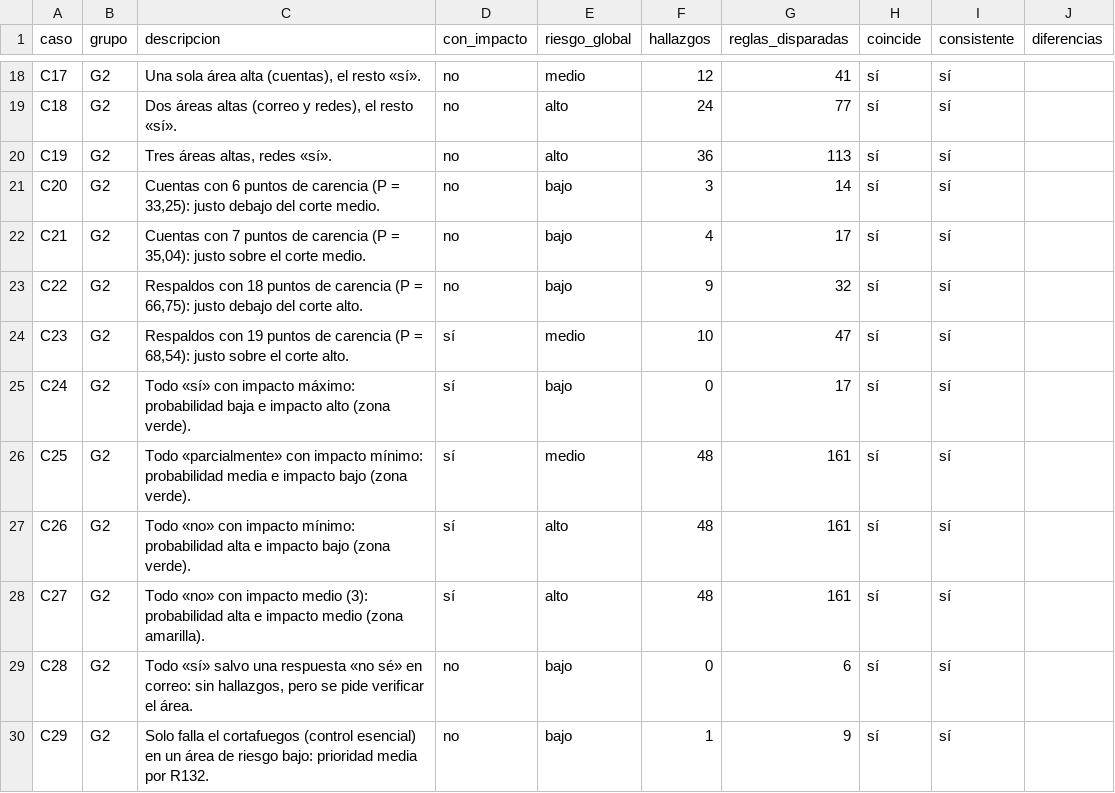
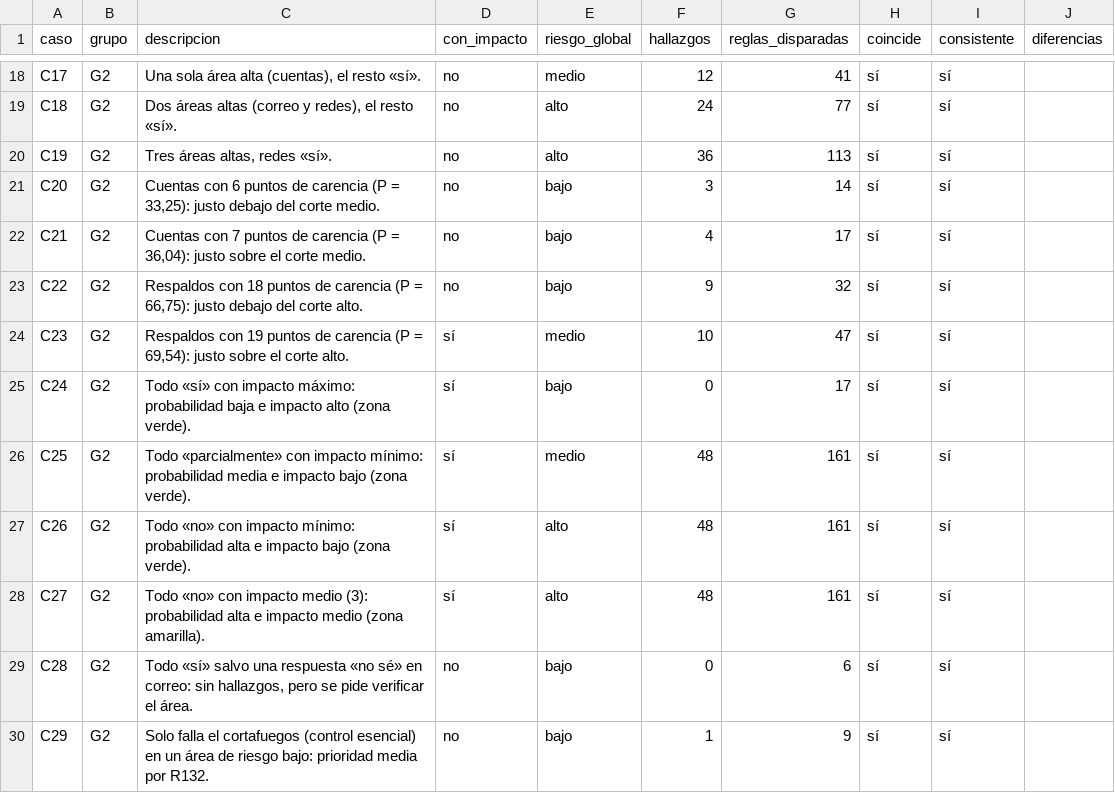
Before and after one commit to alexis-quintana/asesor-ciberseguridad, a CSV file: docs/validacion/resultados_casos.csv, drawn as a sheet; only a part is shown, gaps mark what is left out.

Commit message:
Revisión final: matriz, casos, README y pruebas

```diff
--- a/docs/validacion/resultados_casos.csv
+++ b/docs/validacion/resultados_casos.csv
@@ -21,5 +21,5 @@ C19,G2,"Tres áreas altas, redes «sí».",no,alto,36,113,sí,sí,
 C20,G2,"Cuentas con 6 puntos de carencia (P = 33,25): justo debajo del corte medio.",no,bajo,3,14,sí,sí,
-C21,G2,"Cuentas con 7 puntos de carencia (P = 35,04): justo sobre el corte medio.",no,bajo,4,17,sí,sí,
+C21,G2,"Cuentas con 7 puntos de carencia (P = 36,04): justo sobre el corte medio.",no,bajo,4,17,sí,sí,
 C22,G2,"Respaldos con 18 puntos de carencia (P = 66,75): justo debajo del corte alto.",no,bajo,9,32,sí,sí,
-C23,G2,"Respaldos con 19 puntos de carencia (P = 68,54): justo sobre el corte alto.",sí,medio,10,47,sí,sí,
+C23,G2,"Respaldos con 19 puntos de carencia (P = 69,54): justo sobre el corte alto.",sí,medio,10,47,sí,sí,
 C24,G2,Todo «sí» con impacto máximo: probabilidad baja e impacto alto (zona verde).,sí,bajo,0,17,sí,sí,
```
Also changed, not shown: 9 other files.
